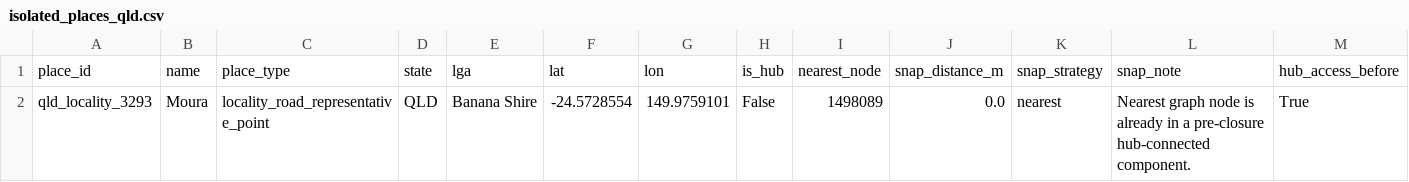
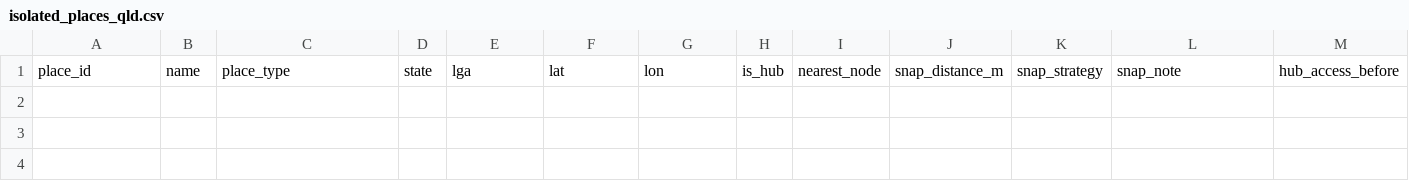
Before and after one commit to gowlettluke/qld_only_isolation, a CSV file: out_isolation_current/isolated_places_qld.csv, drawn as a sheet; only a part is shown; rows hold the shown columns only; the diff names each change by its address in the sheet, - before the commit and + after, or states it on an @@ line.

```diff
--- a/out_isolation_current/isolated_places_qld.csv
+++ b/out_isolation_current/isolated_places_qld.csv
-row 2: qld_locality_3293 | Moura | locality_road_representative_point | QLD | Banana Shire | -24.5728554 | 149.9759101 | False | 1498089 | 0.0 | nearest | Nearest graph node is already in a pre-closure hub-connected component. | True
```
Also changed, not shown: 7 other files.
